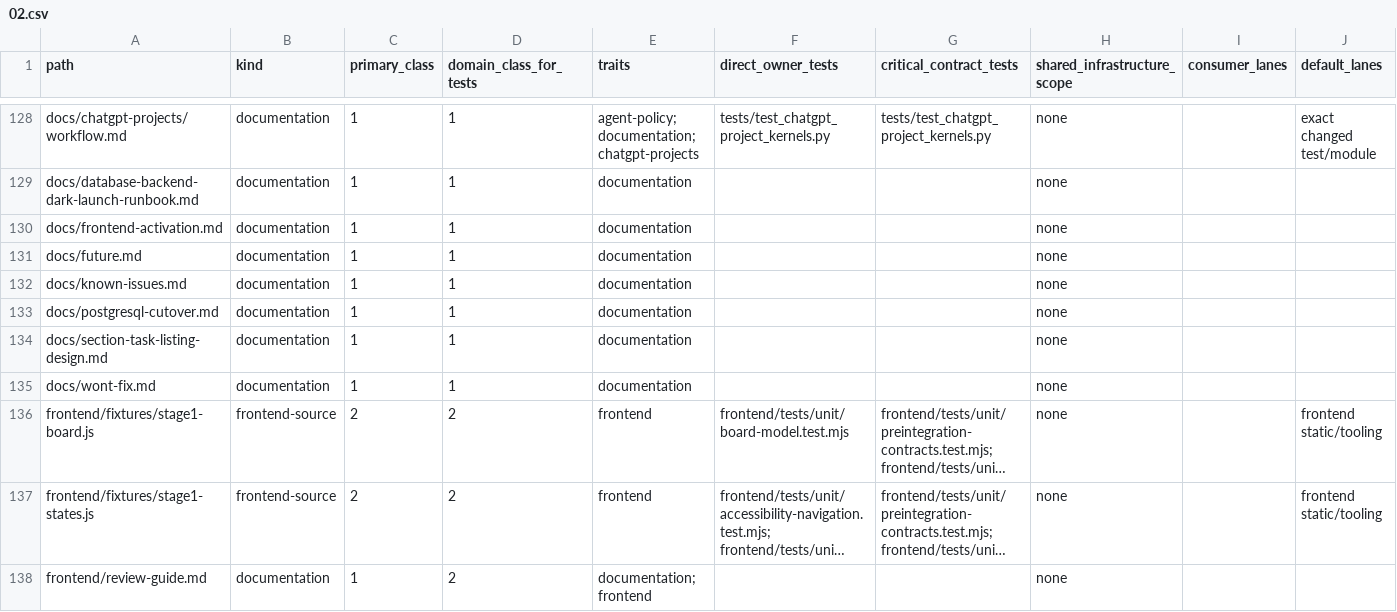
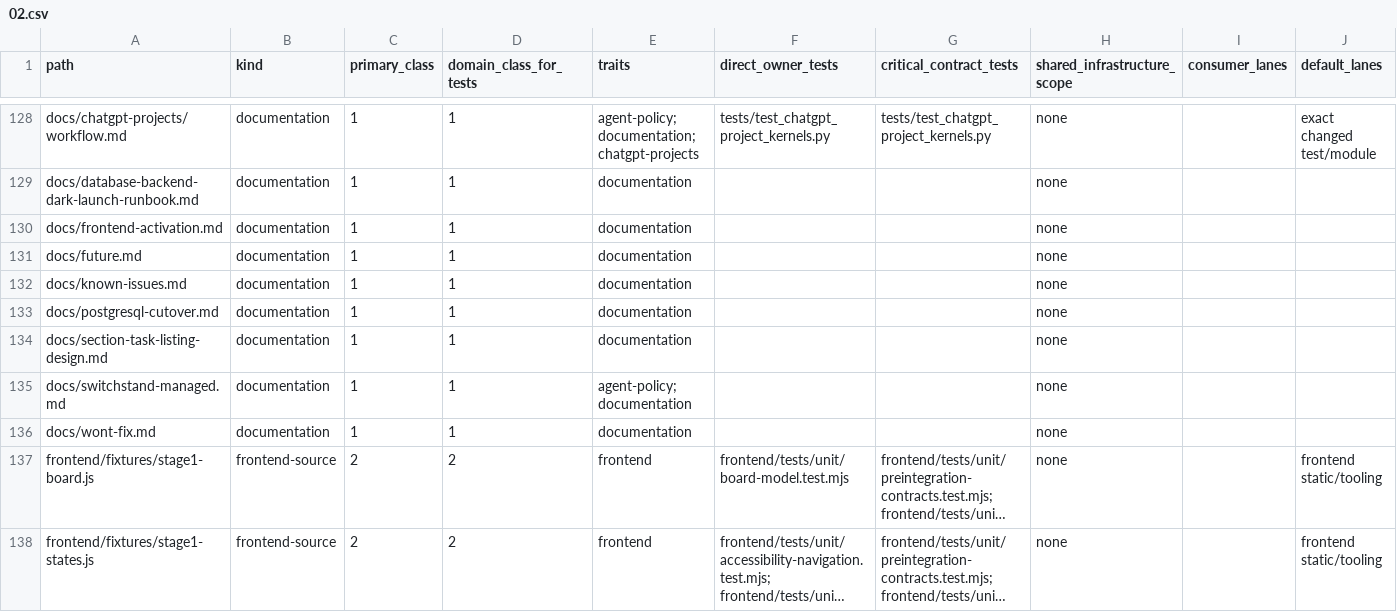
Before and after one commit to marcogallotta/ai-tools, a CSV file: dish/test_selection/ownership/02.csv, drawn as a sheet; only a part is shown, gaps mark what is left out; the shorter side is filled out with more unchanged rows; long unchanged cells end in …; rows hold the shown columns only; the diff names each change by its address in the sheet, - before the commit and + after, or states it on an @@ line.

Commit message:
Add Switchstand-managed Dish bootstrap selector

```diff
--- a/dish/test_selection/ownership/02.csv
+++ b/dish/test_selection/ownership/02.csv
+row 135: docs/switchstand-managed.md | documentation | 1 | 1 | agent-policy; documentation |  |  | none
```
Also changed, not shown: 2 other files.
